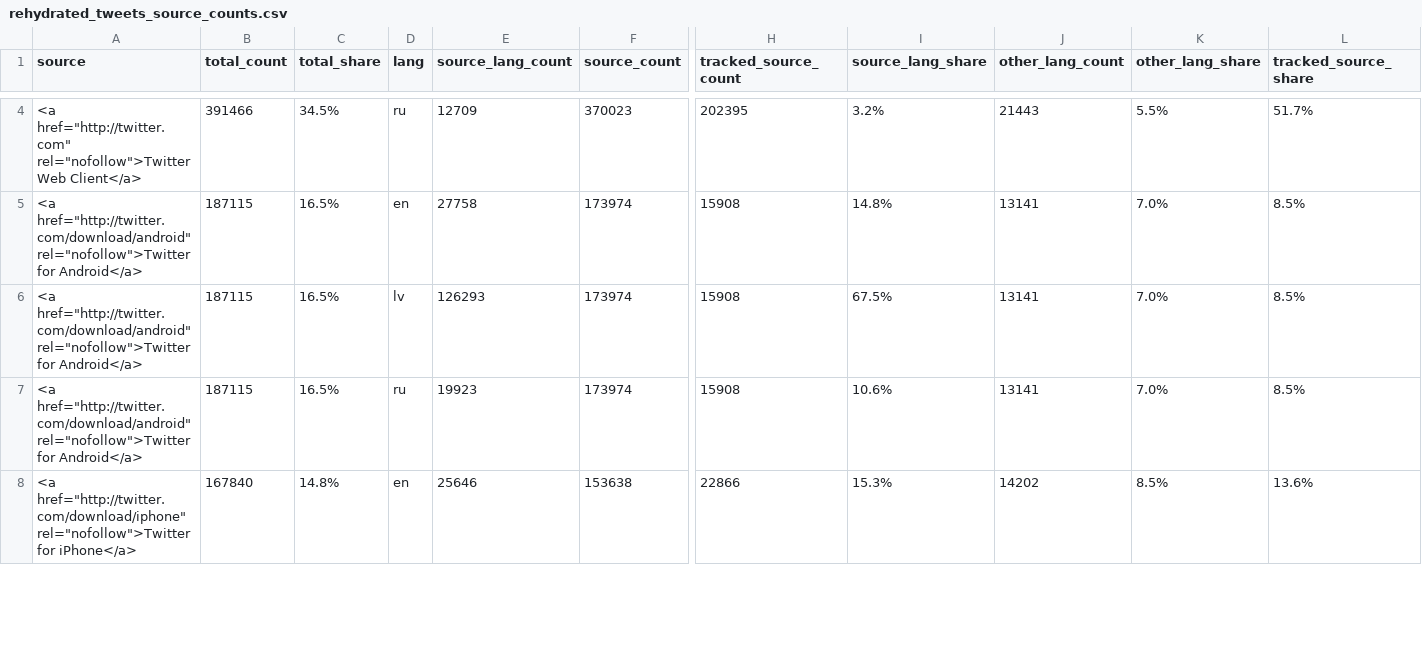
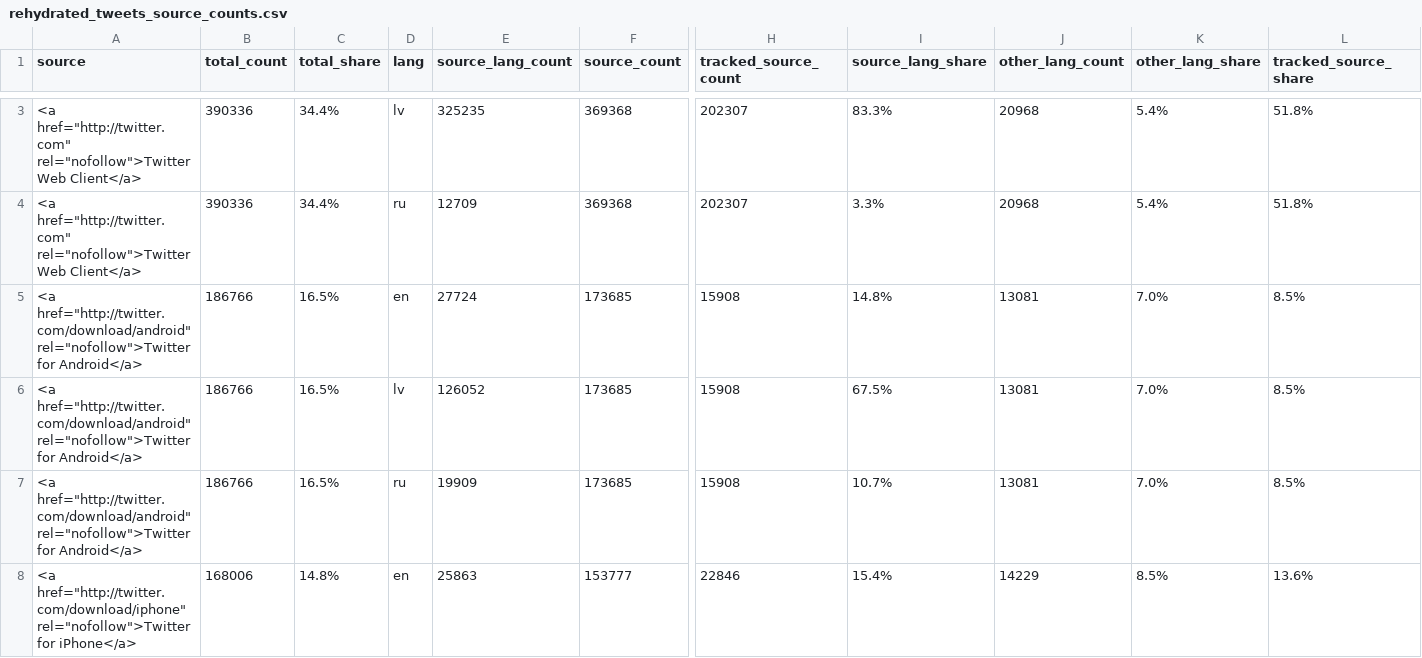
Before and after one commit to dimazest/2018-lv2, a CSV file: supplement/rehydrated_tweets_source_counts.csv, drawn as a sheet; only a part is shown, gaps mark what is left out; rows hold the shown columns only; the diff covers the shown part only; the diff names each change by its address in the sheet, - before the commit and + after, or states it on an @@ line.

```diff
--- a/supplement/rehydrated_tweets_source_counts.csv
+++ b/supplement/rehydrated_tweets_source_counts.csv
+row 3: <a href="http://twitter.com" rel="nofollow">Twitter Web Client</a> | 390336 | 34.4% | lv | 325235 | 369368 | 202307 | 83.3% | 20968 | 5.4% | 51.8%
-B4 (total_count): 391466
+B4 (total_count): 390336
-C4 (total_share): 34.5%
+C4 (total_share): 34.4%
-F4 (source_count): 370023
+F4 (source_count): 369368
-H4 (tracked_source_count): 202395
+H4 (tracked_source_count): 202307
-I4 (source_lang_share): 3.2%
+I4 (source_lang_share): 3.3%
-J4 (other_lang_count): 21443
+J4 (other_lang_count): 20968
-K4 (other_lang_share): 5.5%
+K4 (other_lang_share): 5.4%
-L4 (tracked_source_share): 51.7%
+L4 (tracked_source_share): 51.8%
-B5:B7 (total_count): 187115
+B5:B7 (total_count): 186766
-E5 (source_lang_count): 27758
+E5 (source_lang_count): 27724
-F5:F7 (source_count): 173974
+F5:F7 (source_count): 173685
-J5:J7 (other_lang_count): 13141
+J5:J7 (other_lang_count): 13081
-E6 (source_lang_count): 126293
+E6 (source_lang_count): 126052
-E7 (source_lang_count): 19923
+E7 (source_lang_count): 19909
-I7 (source_lang_share): 10.6%
+I7 (source_lang_share): 10.7%
-B8 (total_count): 167840
+B8 (total_count): 168006
-E8 (source_lang_count): 25646
+E8 (source_lang_count): 25863
-F8 (source_count): 153638
+F8 (source_count): 153777
-H8 (tracked_source_count): 22866
+H8 (tracked_source_count): 22846
-I8 (source_lang_share): 15.3%
+I8 (source_lang_share): 15.4%
-J8 (other_lang_count): 14202
+J8 (other_lang_count): 14229
```
Also changed, not shown: 1 added row, 2 removed rows and 47 edited cells elsewhere in this file, supplement/rehydrated_tweets_count_by_day.csv, supplement/rehydrated_tweets_lang_usage.csv, 7 other files.
